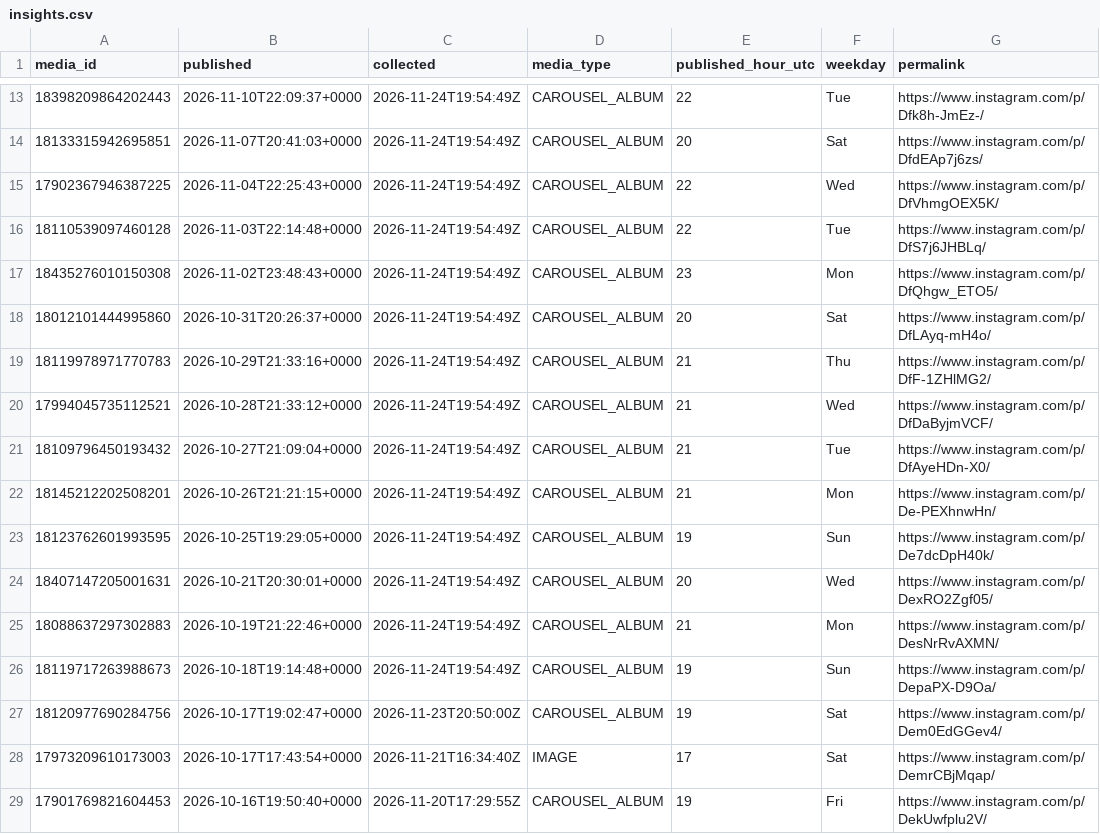
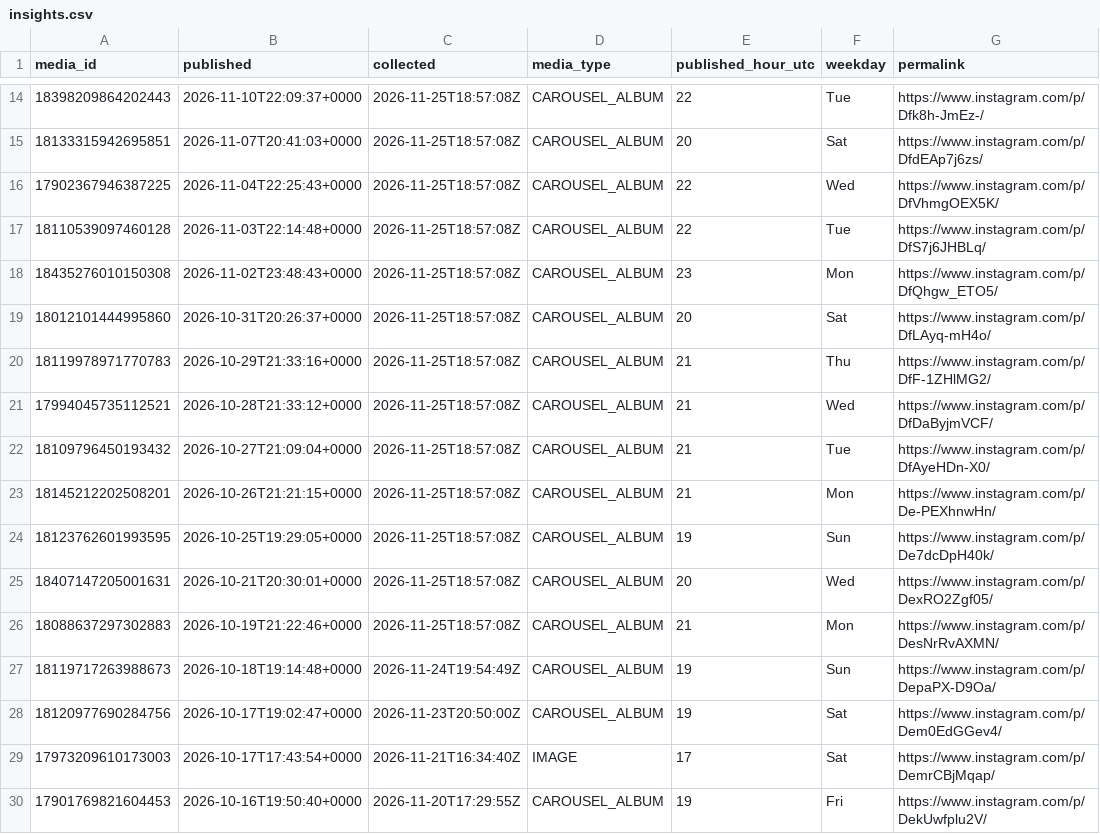
Before and after one commit to lhotea/TriAgent, a CSV file: insights.csv, drawn as a sheet; only a part is shown, gaps mark what is left out; addresses are those after the commit; the diff covers the shown part only; the diff names each change by its address in the sheet, - before the commit and + after, or states it on an @@ line.

```diff
--- a/insights.csv
+++ b/insights.csv
-C14:C26 (collected): 2026-11-24T19:54:49Z
+C14:C26 (collected): 2026-11-25T18:57:08Z
```
Also changed, not shown: 1 added row and 22 edited cells elsewhere in this file.
